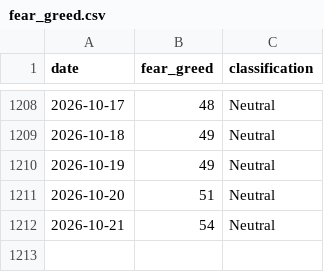
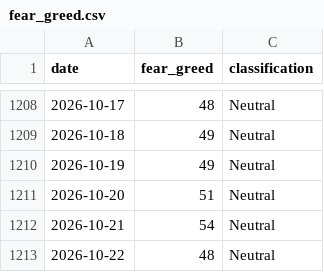
Before and after one commit to BRKME/OracAI, a CSV file: data/external/fear_greed.csv, drawn as a sheet; only a part is shown, gaps mark what is left out; the diff names each change by its address in the sheet, - before the commit and + after, or states it on an @@ line.

```diff
--- a/data/external/fear_greed.csv
+++ b/data/external/fear_greed.csv
+row 1213: 2026-10-22 | 48 | Neutral
```
Also changed, not shown: data/external/btc_ohlcv.csv, data/external/eth_ohlcv.csv, 4 other files.
